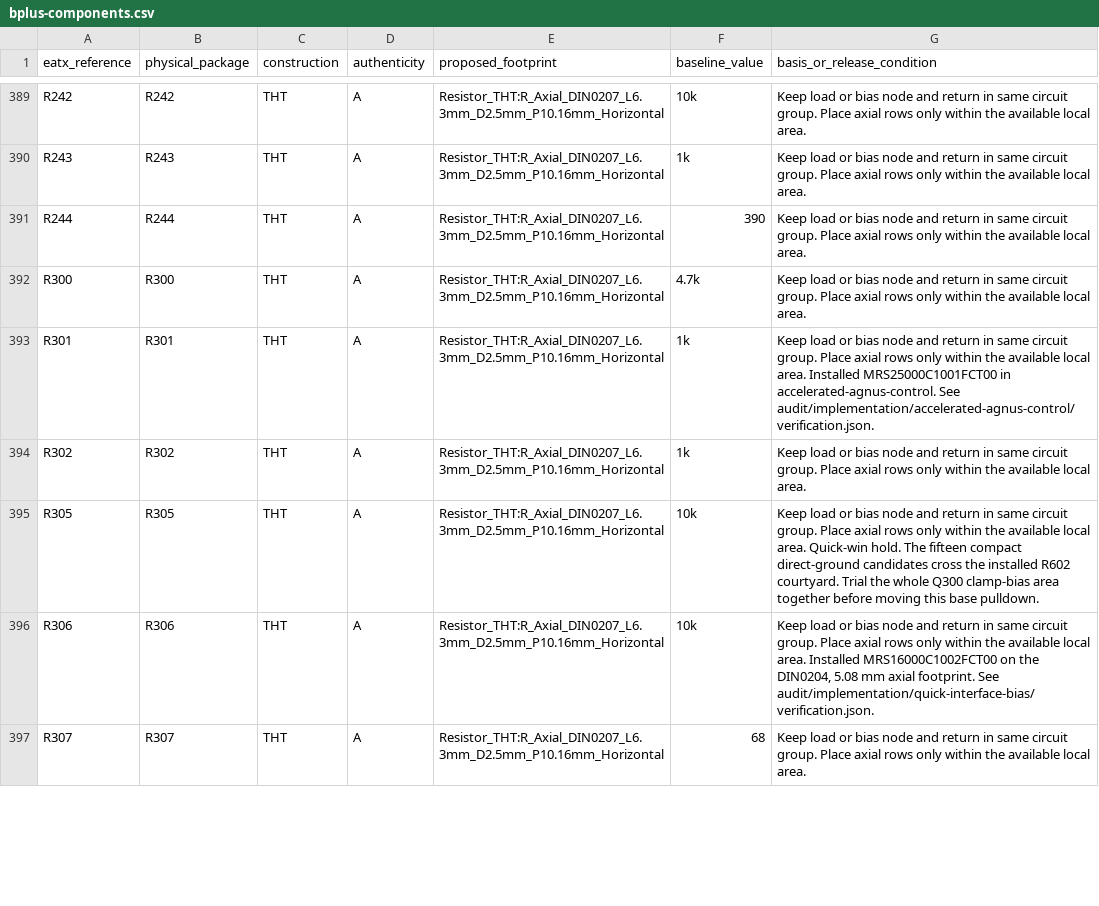
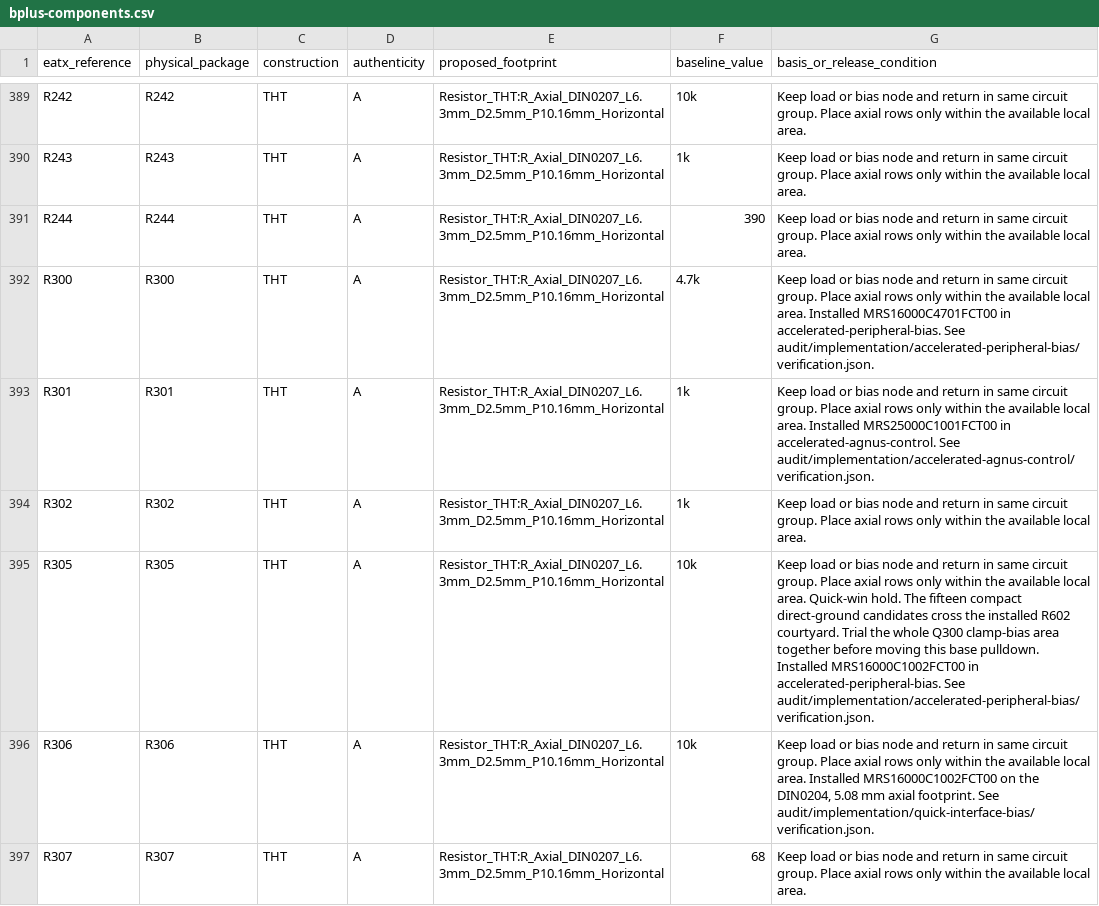
Before and after one commit to GregWinfield/Amiga-2000-EATX, a CSV file: audit/rev62/bplus-components.csv, drawn as a sheet; only a part is shown, gaps mark what is left out; the diff covers the shown part only.

```diff
--- a/audit/rev62/bplus-components.csv
+++ b/audit/rev62/bplus-components.csv
@@ -391,6 +391,6 @@ R243,R243,THT,A,Resistor_THT:R_Axial_DIN0207_L6.3mm_D2.5mm_P10.16mm_Horizontal,1
 R244,R244,THT,A,Resistor_THT:R_Axial_DIN0207_L6.3mm_D2.5mm_P10.16mm_Horizontal,390,Keep load or bias node and return in same circuit group. Place axial rows only within the available local area.
-R300,R300,THT,A,Resistor_THT:R_Axial_DIN0207_L6.3mm_D2.5mm_P10.16mm_Horizontal,4.7k,Keep load or bias node and return in same circuit group. Place axial rows only within the available local area.
+R300,R300,THT,A,Resistor_THT:R_Axial_DIN0207_L6.3mm_D2.5mm_P10.16mm_Horizontal,4.7k,Keep load or bias node and return in same circuit group. Place axial rows only within the available local area. Installed MRS16000C4701FCT00 in accelerated-peripheral-bias. See audit/implementation/accelerated-peripheral-bias/verification.json.
 R301,R301,THT,A,Resistor_THT:R_Axial_DIN0207_L6.3mm_D2.5mm_P10.16mm_Horizontal,1k,Keep load or bias node and return in same circuit group. Place axial rows only within the available local area. Installed MRS25000C1001FCT00 in accelerated-agnus-control. See audit/implementation/accelerated-agnus-control/verification.json.
 R302,R302,THT,A,Resistor_THT:R_Axial_DIN0207_L6.3mm_D2.5mm_P10.16mm_Horizontal,1k,Keep load or bias node and return in same circuit group. Place axial rows only within the available local area.
-R305,R305,THT,A,Resistor_THT:R_Axial_DIN0207_L6.3mm_D2.5mm_P10.16mm_Horizontal,10k,Keep load or bias node and return in same circuit group. Place axial rows only within the available local area. Quick-win hold. The fifteen compact direct-ground candidates cross the installed R602 courtyard. Trial the whole Q300 clamp-bias area together before moving this base pulldown.
+R305,R305,THT,A,Resistor_THT:R_Axial_DIN0207_L6.3mm_D2.5mm_P10.16mm_Horizontal,10k,Keep load or bias node and return in same circuit group. Place axial rows only within the available local area. Quick-win hold. The fifteen compact direct-ground candidates cross the installed R602 courtyard. Trial the whole Q300 clamp-bias area together before moving this base pulldown. Installed MRS16000C1002FCT00 in accelerated-peripheral-bias. See audit/implementation/accelerated-peripheral-bias/verification.json.
 R306,R306,THT,A,Resistor_THT:R_Axial_DIN0207_L6.3mm_D2.5mm_P10.16mm_Horizontal,10k,"Keep load or bias node and return in same circuit group. Place axial rows only within the available local area. Installed MRS16000C1002FCT00 on the DIN0204, 5.08 mm axial footprint. See audit/implementation/quick-interface-bias/verification.json."
```
Also changed, not shown: 3 edited cells elsewhere in this file, BOM/SCENARIO_B_PLUS.csv, 9 other files.
